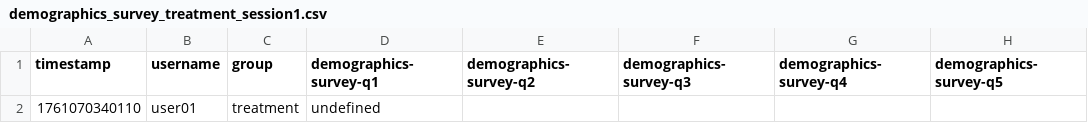
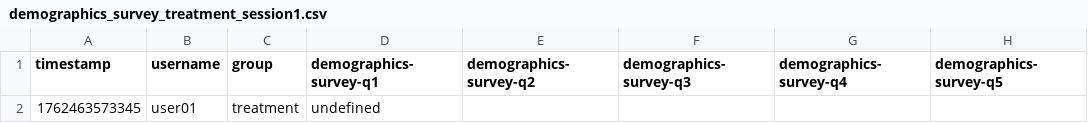
Before and after one commit to Mobinzarreh/stratdyn, a CSV file: demographics_survey_treatment_session1.csv, drawn as a sheet; only a part is shown; the diff names each change by its address in the sheet, - before the commit and + after, or states it on an @@ line.

```diff
--- a/demographics_survey_treatment_session1.csv
+++ b/demographics_survey_treatment_session1.csv
-A2 (timestamp): 1761070340110
+A2 (timestamp): 1762463573345
```
Also changed, not shown: demographics_survey_control_session1.csv, task_treatment_session1.csv, 8 other files.
